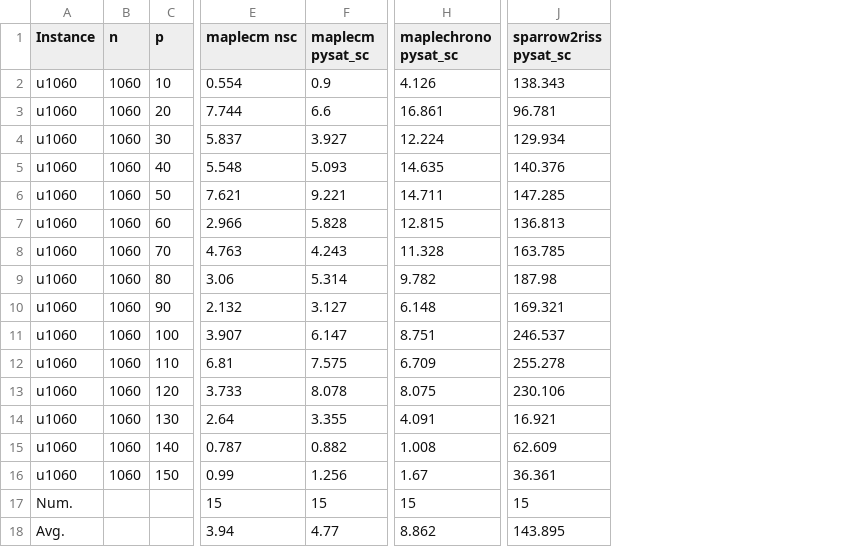
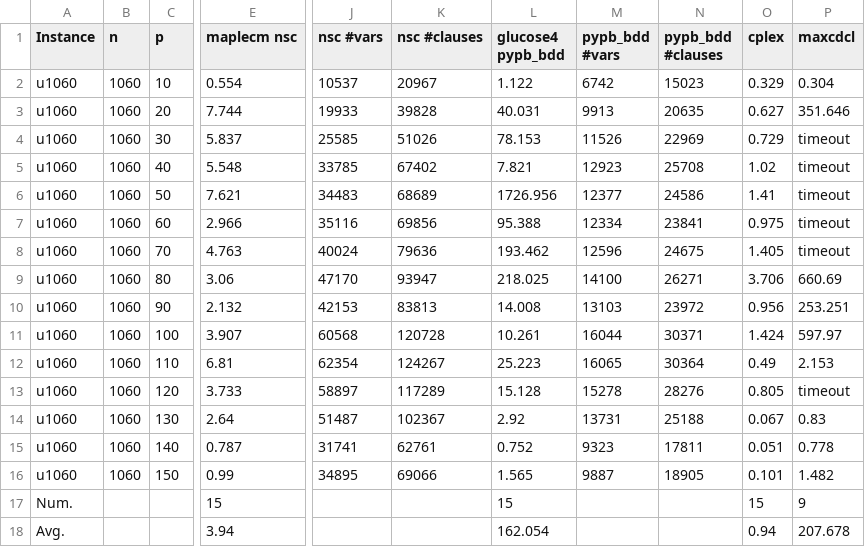
Before and after one commit to djnhngocduc/P-Center, a CSV file: u1060.csv, drawn as a sheet; only a part is shown, gaps mark what is left out; removed rows and columns are numbered as before the commit, all else as after; the diff names each change by its address in the sheet, - before the commit and + after, or states it on an @@ line.

Commit message:
update result in dataset u1060 and u1817

```diff
--- a/u1060.csv
+++ b/u1060.csv
-column F (maplecm pysat_sc), rows 2-18: 0.9 | 6.6 | 3.927 | 5.093 | 9.221 | 5.828 | 4.243 | 5.314 | 3.127 | 6.147 | 7.575 | 8.078 | 3.355 | 0.882 | 1.256 | 15 | 4.77
-column H (maplechrono pysat_sc), rows 2-18: 4.126 | 16.861 | 12.224 | 14.635 | 14.711 | 12.815 | 11.328 | 9.782 | 6.148 | 8.751 | 6.709 | 8.075 | 4.091 | 1.008 | 1.67 | 15 | 8.862
-column J (sparrow2riss pysat_sc), rows 2-18: 138.343 | 96.781 | 129.934 | 140.376 | 147.285 | 136.813 | 163.785 | 187.98 | 169.321 | 246.537 | 255.278 | 230.106 | 16.921 | 62.609 | 36.361 | 15 | 143.895
+column J (nsc #vars), rows 2-16: 10537 | 19933 | 25585 | 33785 | 34483 | 35116 | 40024 | 47170 | 42153 | 60568 | 62354 | 58897 | 51487 | 31741 | 34895
+column K (nsc #clauses), rows 2-16: 20967 | 39828 | 51026 | 67402 | 68689 | 69856 | 79636 | 93947 | 83813 | 120728 | 124267 | 117289 | 102367 | 62761 | 69066
+column L (glucose4 pypb_bdd), rows 2-18: 1.122 | 40.031 | 78.153 | 7.821 | 1726.956 | 95.388 | 193.462 | 218.025 | 14.008 | 10.261 | 25.223 | 15.128 | 2.92 | 0.752 | 1.565 | 15 | 162.054
+column M (pypb_bdd #vars), rows 2-16: 6742 | 9913 | 11526 | 12923 | 12377 | 12334 | 12596 | 14100 | 13103 | 16044 | 16065 | 15278 | 13731 | 9323 | 9887
+column N (pypb_bdd #clauses), rows 2-16: 15023 | 20635 | 22969 | 25708 | 24586 | 23841 | 24675 | 26271 | 23972 | 30371 | 30364 | 28276 | 25188 | 17811 | 18905
+column O (cplex), rows 2-18: 0.329 | 0.627 | 0.729 | 1.02 | 1.41 | 0.975 | 1.405 | 3.706 | 0.956 | 1.424 | 0.49 | 0.805 | 0.067 | 0.051 | 0.101 | 15 | 0.94
+column P (maxcdcl), rows 2-18: 0.304 | 351.646 | timeout | timeout | timeout | timeout | timeout | 660.69 | 253.251 | 597.97 | 2.153 | timeout | 0.83 | 0.778 | 1.482 | 9 | 207.678
```
Also changed, not shown: u1817.csv, 2 other files.
